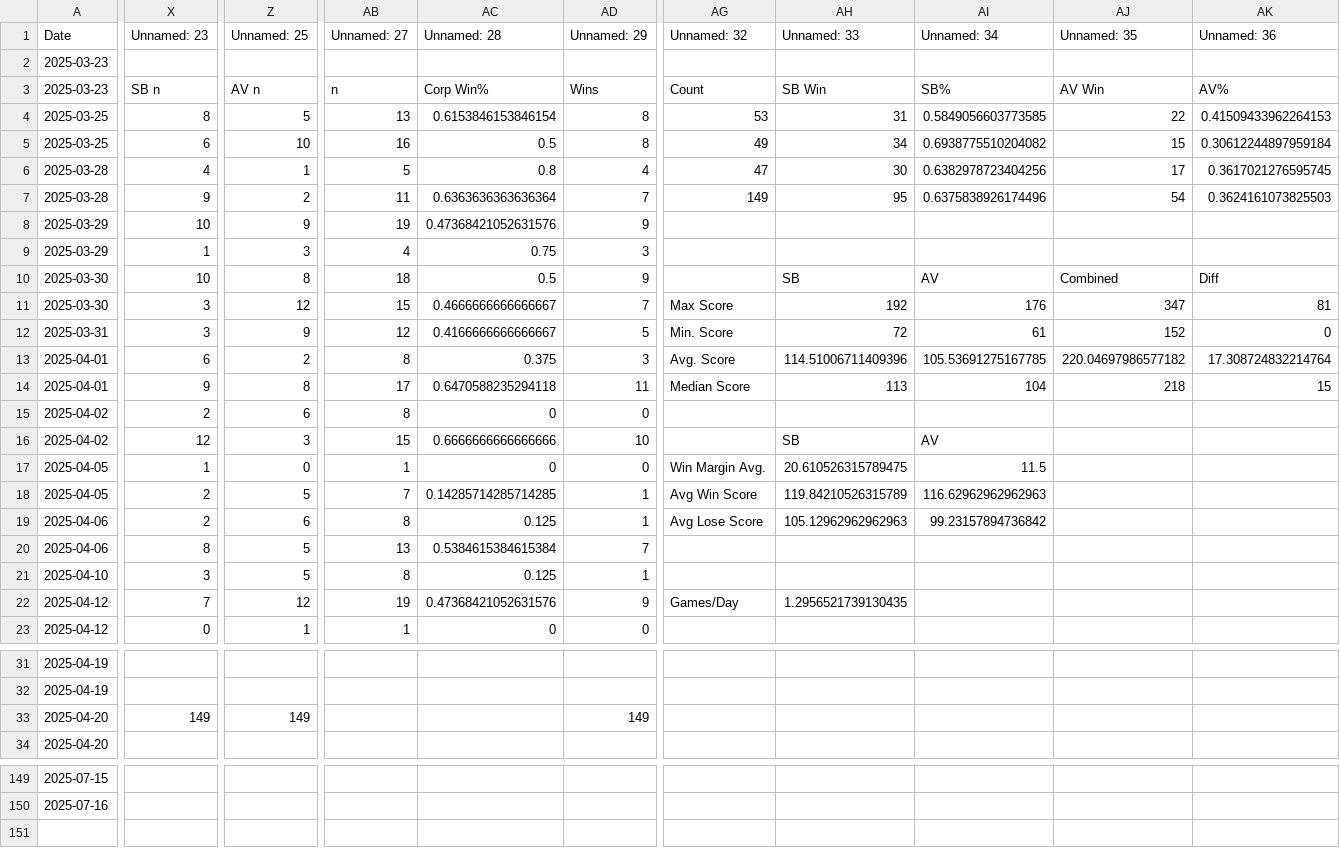
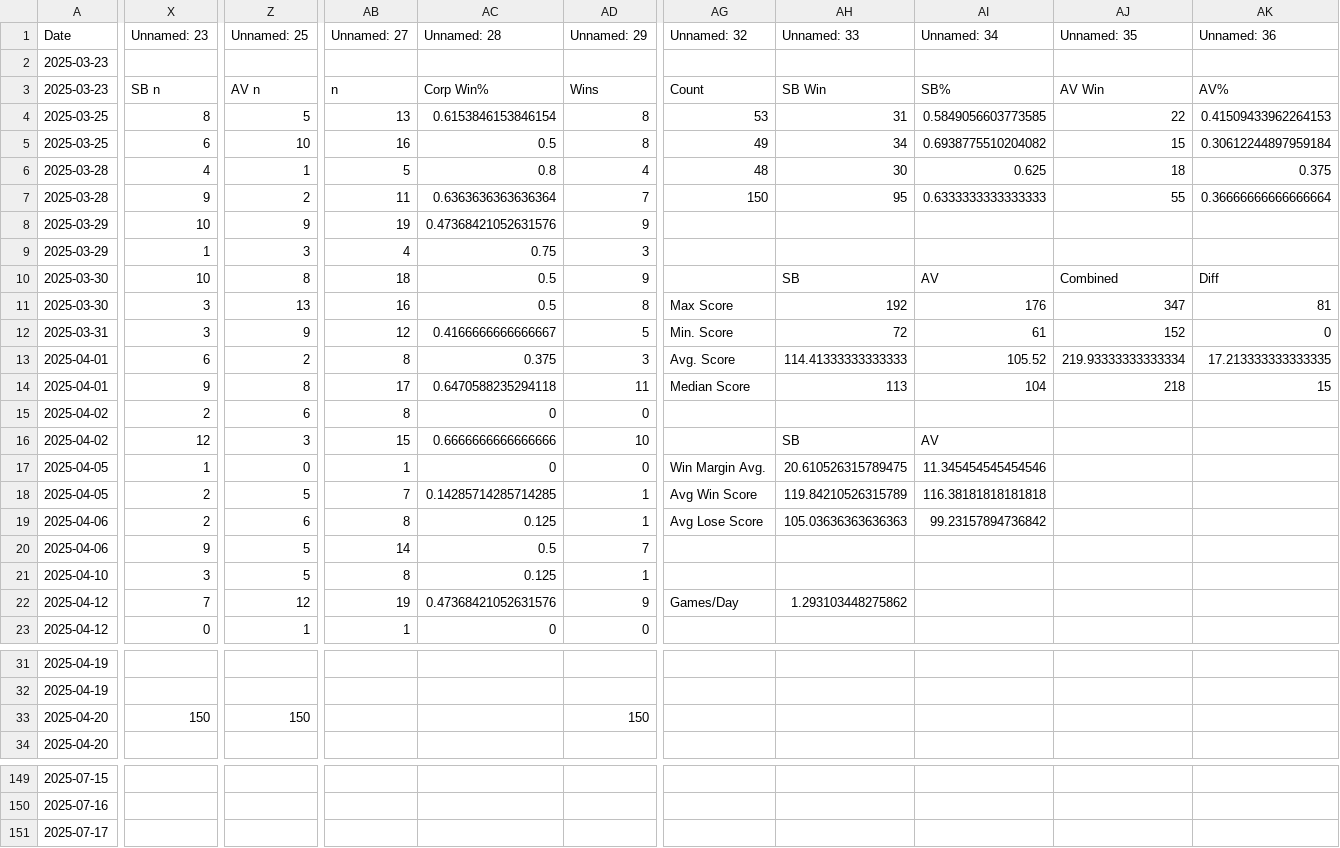
Before and after one commit to sjbergca/terraforming-tracker, a CSV file: games/games.csv, drawn as a sheet; only a part is shown, gaps mark what is left out; rows hold the shown columns only; the diff covers the shown part only; the diff names each change by its address in the sheet, - before the commit and + after, or states it on an @@ line.

Commit message:
🔄 Auto-update games.csv

```diff
--- a/games/games.csv
+++ b/games/games.csv
-AG6 (Unnamed: 32): 47
+AG6 (Unnamed: 32): 48
-AI6 (Unnamed: 34): 0.6382978723404256
+AI6 (Unnamed: 34): 0.625
-AJ6 (Unnamed: 35): 17
+AJ6 (Unnamed: 35): 18
-AK6 (Unnamed: 36): 0.3617021276595745
+AK6 (Unnamed: 36): 0.375
-AG7 (Unnamed: 32): 149
+AG7 (Unnamed: 32): 150
-AI7 (Unnamed: 34): 0.6375838926174496
+AI7 (Unnamed: 34): 0.6333333333333333
-AJ7 (Unnamed: 35): 54
+AJ7 (Unnamed: 35): 55
-AK7 (Unnamed: 36): 0.3624161073825503
+AK7 (Unnamed: 36): 0.36666666666666664
-Z11 (Unnamed: 25): 12
+Z11 (Unnamed: 25): 13
-AB11 (Unnamed: 27): 15
+AB11 (Unnamed: 27): 16
-AC11 (Unnamed: 28): 0.4666666666666667
+AC11 (Unnamed: 28): 0.5
-AD11 (Unnamed: 29): 7
+AD11 (Unnamed: 29): 8
-AH13 (Unnamed: 33): 114.51006711409396
+AH13 (Unnamed: 33): 114.41333333333333
-AI13 (Unnamed: 34): 105.53691275167785
+AI13 (Unnamed: 34): 105.52
-AJ13 (Unnamed: 35): 220.04697986577182
+AJ13 (Unnamed: 35): 219.93333333333334
-AK13 (Unnamed: 36): 17.308724832214764
+AK13 (Unnamed: 36): 17.213333333333335
-AI17 (Unnamed: 34): 11.5
+AI17 (Unnamed: 34): 11.345454545454546
-AI18 (Unnamed: 34): 116.62962962962963
+AI18 (Unnamed: 34): 116.38181818181818
-AH19 (Unnamed: 33): 105.12962962962963
+AH19 (Unnamed: 33): 105.03636363636363
-X20 (Unnamed: 23): 8
+X20 (Unnamed: 23): 9
-AB20 (Unnamed: 27): 13
+AB20 (Unnamed: 27): 14
-AC20 (Unnamed: 28): 0.5384615384615384
+AC20 (Unnamed: 28): 0.5
-AH22 (Unnamed: 33): 1.2956521739130435
+AH22 (Unnamed: 33): 1.293103448275862
-X33 (Unnamed: 23): 149
+X33 (Unnamed: 23): 150
-Z33 (Unnamed: 25): 149
+Z33 (Unnamed: 25): 150
-AD33 (Unnamed: 29): 149
+AD33 (Unnamed: 29): 150
+row 151: 2025-07-17
```
Also changed, not shown: 2 edited cells elsewhere in this file.
